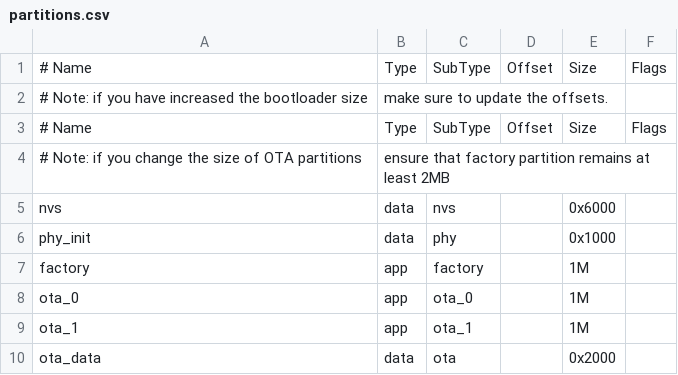
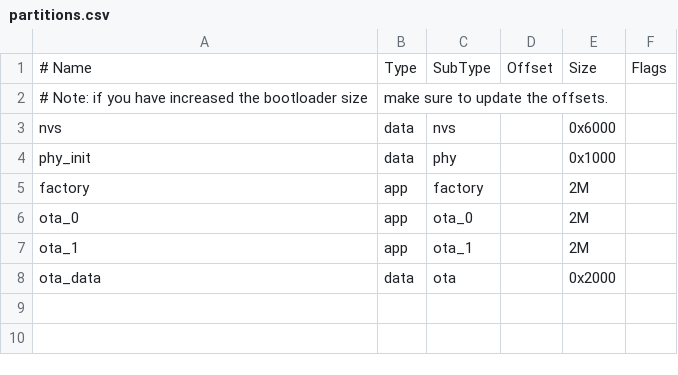
Before and after one commit to Kluoke/esp32c5_ble, a CSV file: partitions.csv, drawn as a sheet.

Commit message:
fix: enlarge app partitions from 1MB to 2MB to fit firmware size (0x1607a0)

```diff
--- a/partitions.csv
+++ b/partitions.csv
@@ -2,9 +2,7 @@
 # Note: if you have increased the bootloader size, make sure to update the offsets.
-# Name,   Type, SubType, Offset,  Size, Flags
-# Note: if you change the size of OTA partitions, ensure that factory partition remains at least 2MB
 nvs,      data, nvs,     ,        0x6000,
 phy_init, data, phy,     ,        0x1000,
-factory,  app,  factory, ,        1M,
-ota_0,    app,  ota_0,   ,        1M,
-ota_1,    app,  ota_1,   ,        1M,
+factory,  app,  factory, ,        2M,
+ota_0,    app,  ota_0,   ,        2M,
+ota_1,    app,  ota_1,   ,        2M,
 ota_data, data, ota,     ,        0x2000,
```
